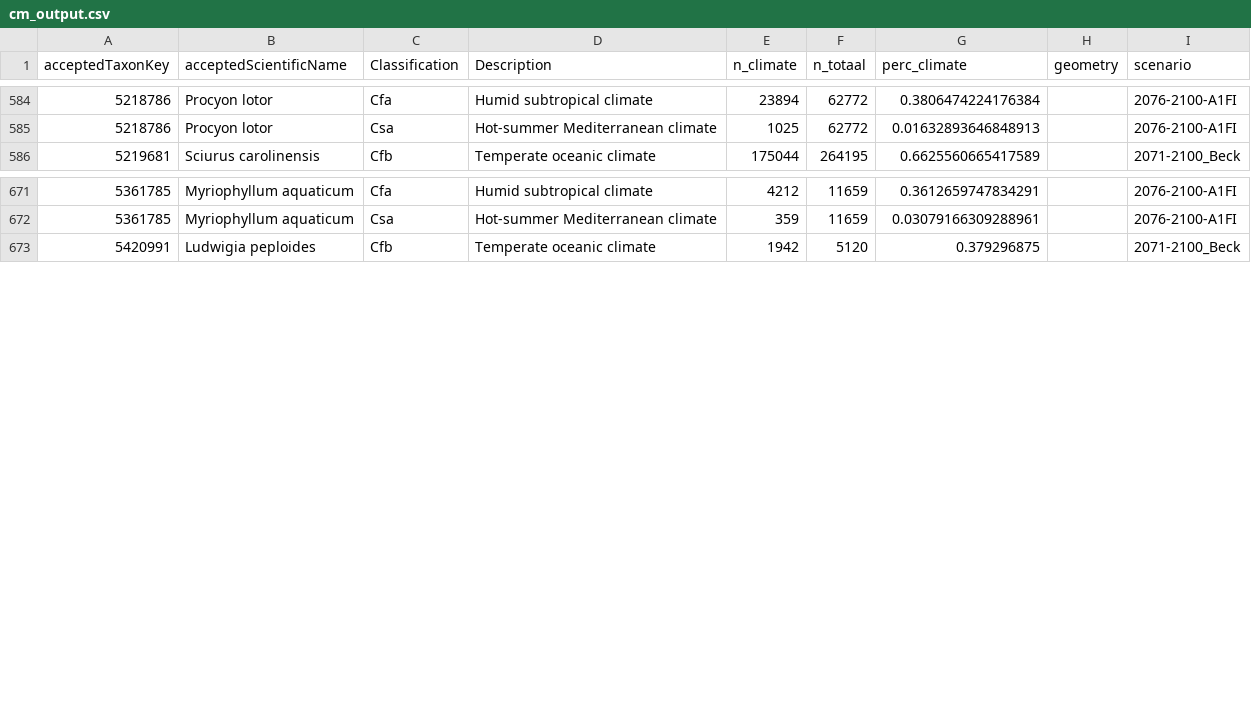
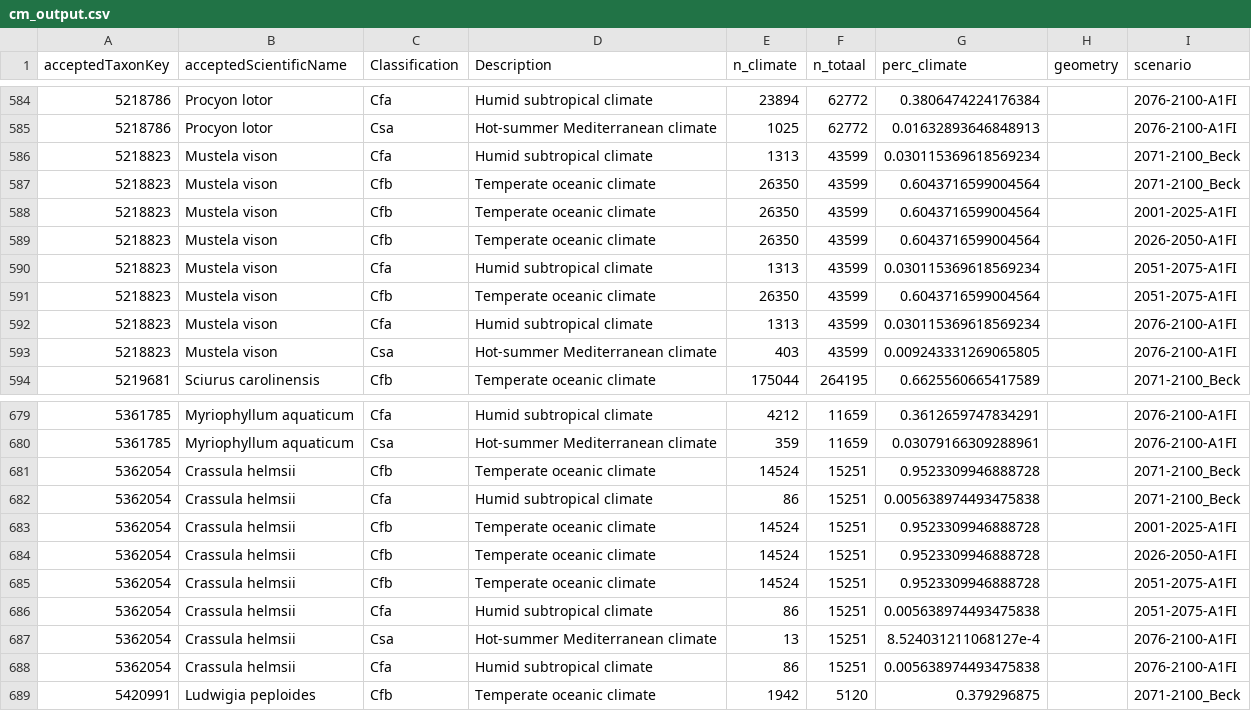
Before and after one commit to inbo/prius-radius, a CSV file: data/output/cm_output.csv, drawn as a sheet; only a part is shown, gaps mark what is left out; the diff covers the shown part only; the diff names each change by its address in the sheet, - before the commit and + after, or states it on an @@ line.

Commit message:
Update cm_output.csv
#9

```diff
--- a/data/output/cm_output.csv
+++ b/data/output/cm_output.csv
+row 586: 5218823 | Mustela vison | Cfa | Humid subtropical climate | 1313 | 43599 | 0.030115369618569234 |  | 2071-2100_Beck
+row 587: 5218823 | Mustela vison | Cfb | Temperate oceanic climate | 26350 | 43599 | 0.6043716599004564 |  | 2071-2100_Beck
+row 588: 5218823 | Mustela vison | Cfb | Temperate oceanic climate | 26350 | 43599 | 0.6043716599004564 |  | 2001-2025-A1FI
+row 589: 5218823 | Mustela vison | Cfb | Temperate oceanic climate | 26350 | 43599 | 0.6043716599004564 |  | 2026-2050-A1FI
+row 590: 5218823 | Mustela vison | Cfa | Humid subtropical climate | 1313 | 43599 | 0.030115369618569234 |  | 2051-2075-A1FI
+row 591: 5218823 | Mustela vison | Cfb | Temperate oceanic climate | 26350 | 43599 | 0.6043716599004564 |  | 2051-2075-A1FI
+row 592: 5218823 | Mustela vison | Cfa | Humid subtropical climate | 1313 | 43599 | 0.030115369618569234 |  | 2076-2100-A1FI
+row 593: 5218823 | Mustela vison | Csa | Hot-summer Mediterranean climate | 403 | 43599 | 0.009243331269065805 |  | 2076-2100-A1FI
+row 681: 5362054 | Crassula helmsii | Cfb | Temperate oceanic climate | 14524 | 15251 | 0.9523309946888728 |  | 2071-2100_Beck
+row 682: 5362054 | Crassula helmsii | Cfa | Humid subtropical climate | 86 | 15251 | 0.005638974493475838 |  | 2071-2100_Beck
+row 683: 5362054 | Crassula helmsii | Cfb | Temperate oceanic climate | 14524 | 15251 | 0.9523309946888728 |  | 2001-2025-A1FI
+row 684: 5362054 | Crassula helmsii | Cfb | Temperate oceanic climate | 14524 | 15251 | 0.9523309946888728 |  | 2026-2050-A1FI
+row 685: 5362054 | Crassula helmsii | Cfb | Temperate oceanic climate | 14524 | 15251 | 0.9523309946888728 |  | 2051-2075-A1FI
+row 686: 5362054 | Crassula helmsii | Cfa | Humid subtropical climate | 86 | 15251 | 0.005638974493475838 |  | 2051-2075-A1FI
+row 687: 5362054 | Crassula helmsii | Csa | Hot-summer Mediterranean climate | 13 | 15251 | 8.524031211068127e-4 |  | 2076-2100-A1FI
+row 688: 5362054 | Crassula helmsii | Cfa | Humid subtropical climate | 86 | 15251 | 0.005638974493475838 |  | 2076-2100-A1FI
```
Also changed, not shown: 8 added rows elsewhere in this file.
